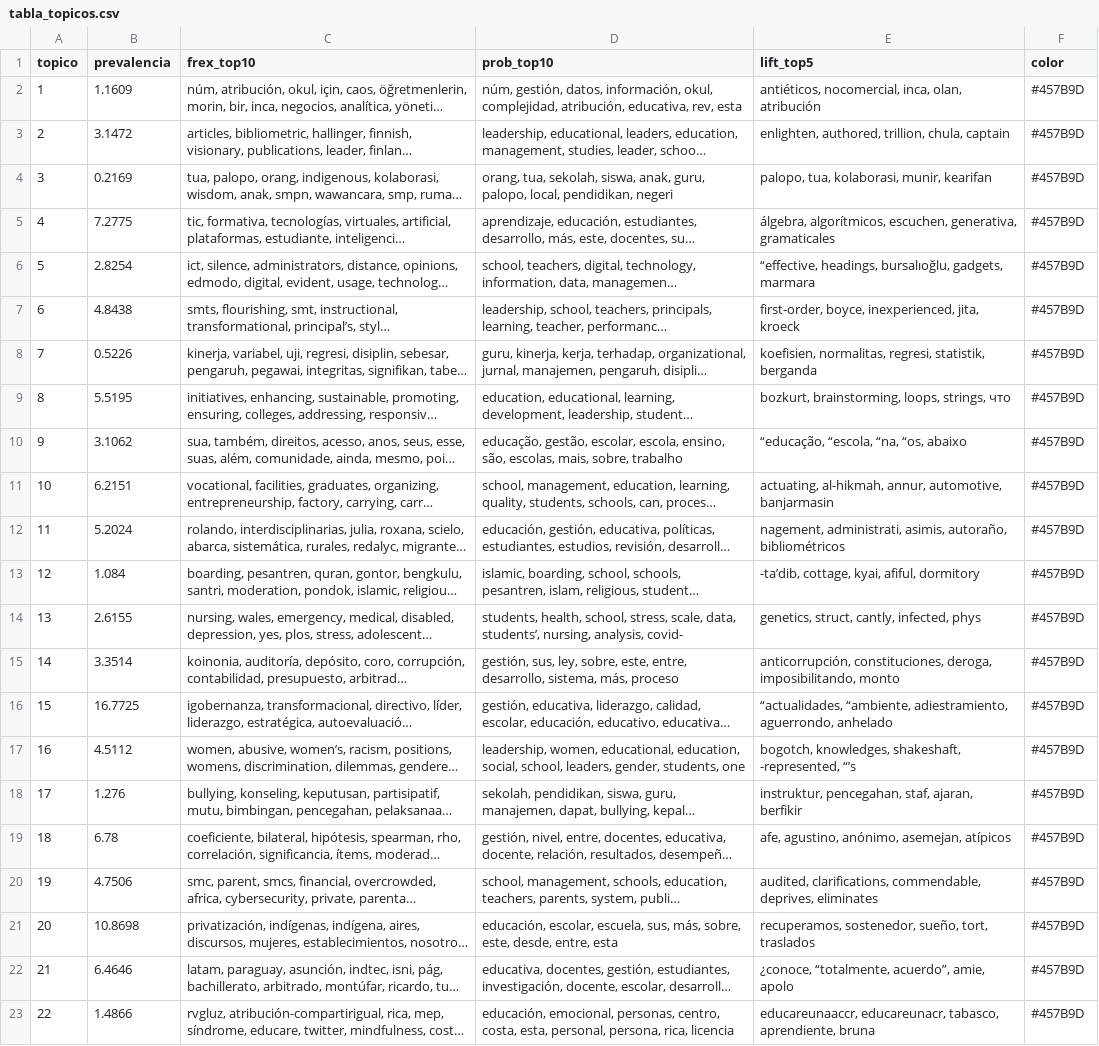
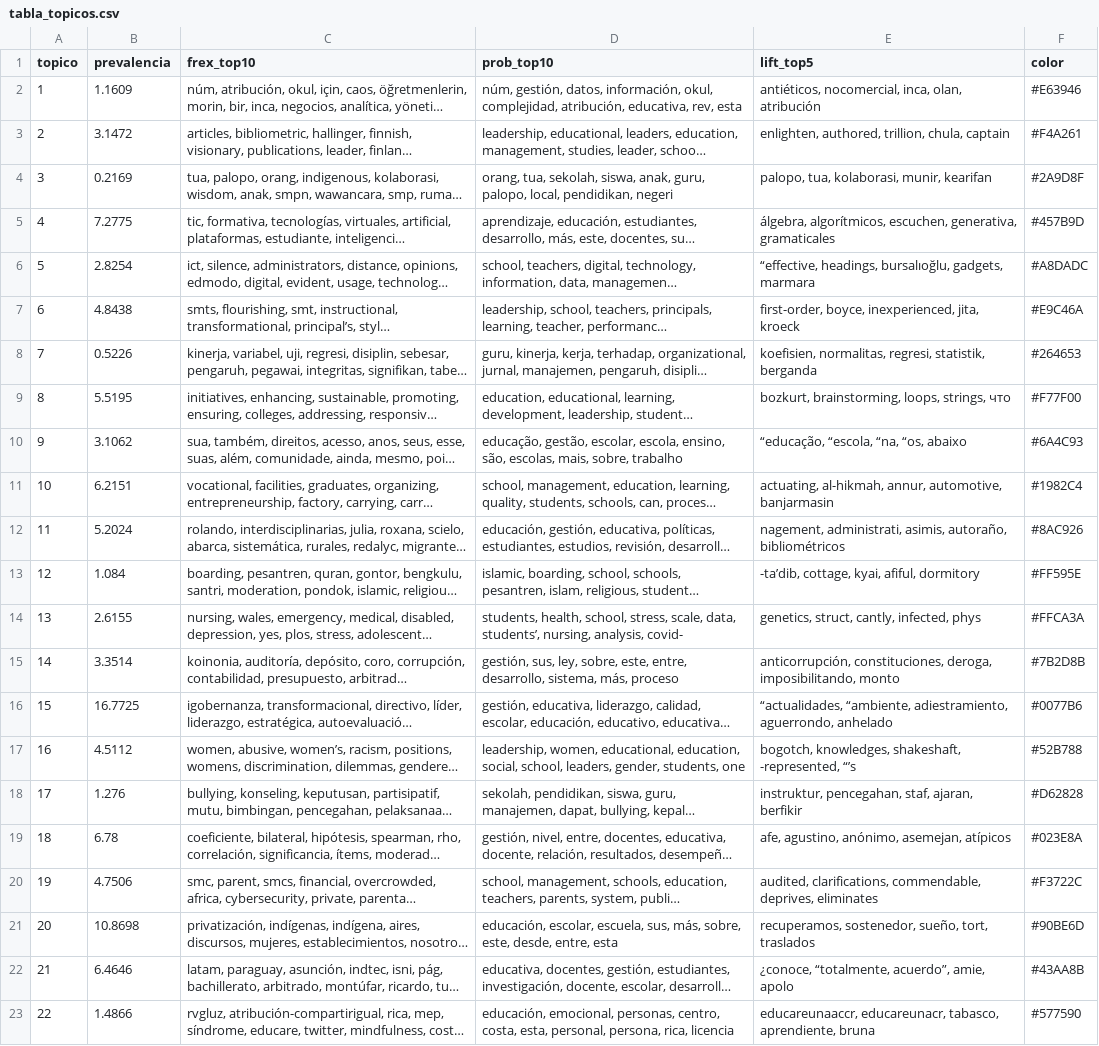
Before and after one commit to eaguirre25/SCRAPEADORACADEMICO, a CSV file: output/tabla_topicos.csv, drawn as a sheet; long unchanged cells end in …; the diff names each change by its address in the sheet, - before the commit and + after, or states it on an @@ line.

Commit message:
Color STM topics distinctly in network

```diff
--- a/output/tabla_topicos.csv
+++ b/output/tabla_topicos.csv
-F2 (color): #457B9D
+F2 (color): #E63946
-F3 (color): #457B9D
+F3 (color): #F4A261
-F4 (color): #457B9D
+F4 (color): #2A9D8F
-F6 (color): #457B9D
+F6 (color): #A8DADC
-F7 (color): #457B9D
+F7 (color): #E9C46A
-F8 (color): #457B9D
+F8 (color): #264653
-F9 (color): #457B9D
+F9 (color): #F77F00
-F10 (color): #457B9D
+F10 (color): #6A4C93
-F11 (color): #457B9D
+F11 (color): #1982C4
-F12 (color): #457B9D
+F12 (color): #8AC926
-F13 (color): #457B9D
+F13 (color): #FF595E
-F14 (color): #457B9D
+F14 (color): #FFCA3A
-F15 (color): #457B9D
+F15 (color): #7B2D8B
-F16 (color): #457B9D
+F16 (color): #0077B6
-F17 (color): #457B9D
+F17 (color): #52B788
-F18 (color): #457B9D
+F18 (color): #D62828
-F19 (color): #457B9D
+F19 (color): #023E8A
-F20 (color): #457B9D
+F20 (color): #F3722C
-F21 (color): #457B9D
+F21 (color): #90BE6D
-F22 (color): #457B9D
+F22 (color): #43AA8B
-F23 (color): #457B9D
+F23 (color): #577590
```
Also changed, not shown: 4 other files.
